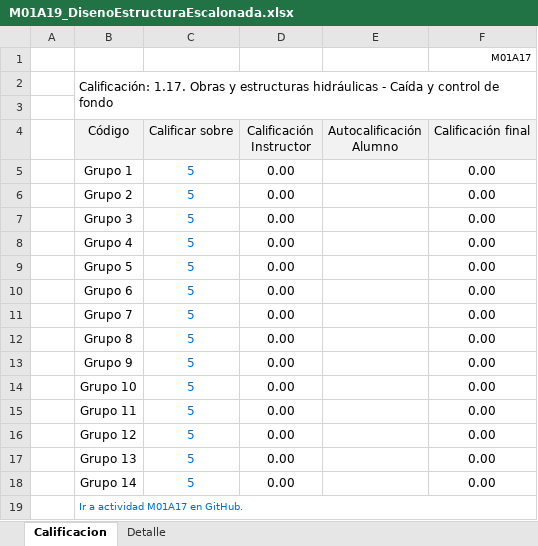
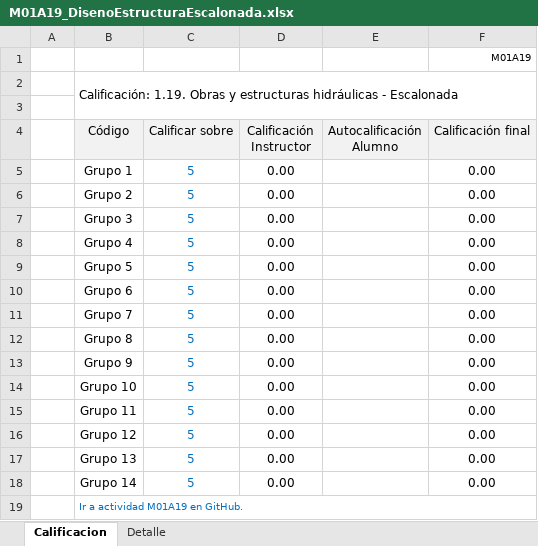
Before and after one commit to rcfdtools/R.HCMC, an Excel workbook: activity/M01A19/M01A19_DisenoEstructuraEscalonada.xlsx, sheet Calificacion, drawn as a sheet; values as stored, in another font and other column widths than the file's, no borders; charts and pictures not drawn; the diff names each change by its address in the sheet, - before the commit and + after, or states it on an @@ line.

```diff
--- a/activity/M01A19/M01A19_DisenoEstructuraEscalonada.xlsx (sheet Calificacion)
+++ b/activity/M01A19/M01A19_DisenoEstructuraEscalonada.xlsx (sheet Calificacion)
-F1 (Calificación final): M01A17
+F1 (Calificación final): M01A19
-B2 (Código): Calificación: 1.17. Obras y estructuras hidráulicas - Caída y control de fondo
+B2 (Código): Calificación: 1.19. Obras y estructuras hidráulicas - Escalonada
-B19 (Código): Ir a actividad M01A17 en GitHub.
+B19 (Código): Ir a actividad M01A19 en GitHub.
```
Also changed, not shown: sheet Detalle, formulas that keep their value, charts or pictures, activity/M01A16/M01A16_PasoVia.xlsx, activity/M01A17/M01A17_DisenoEstructuraCaida.xlsx, 2 other files.
